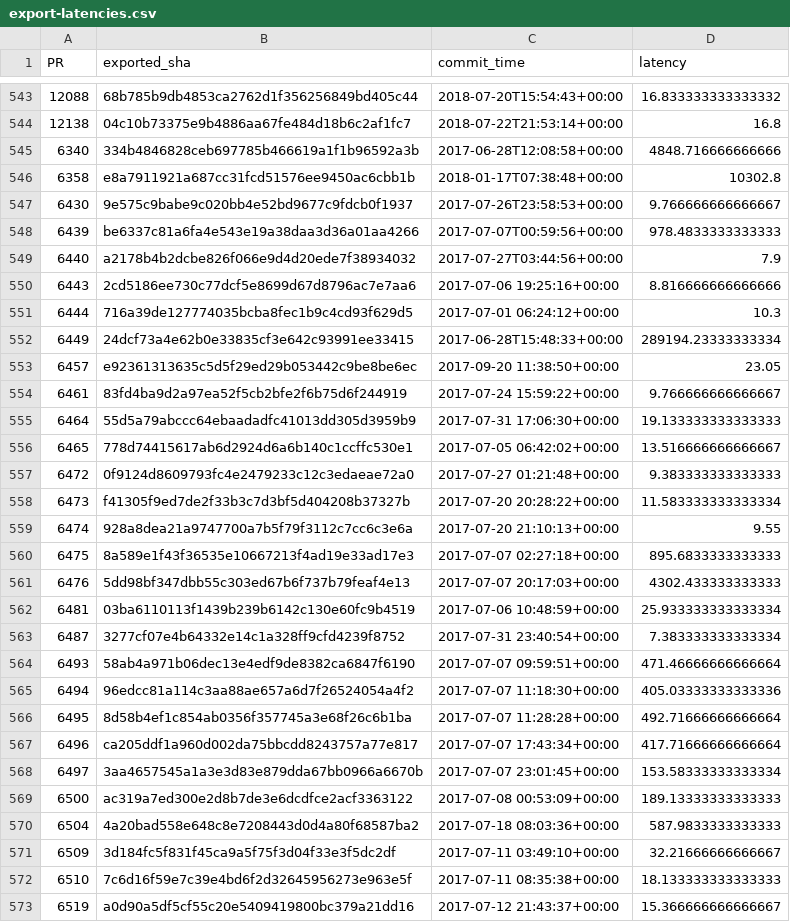
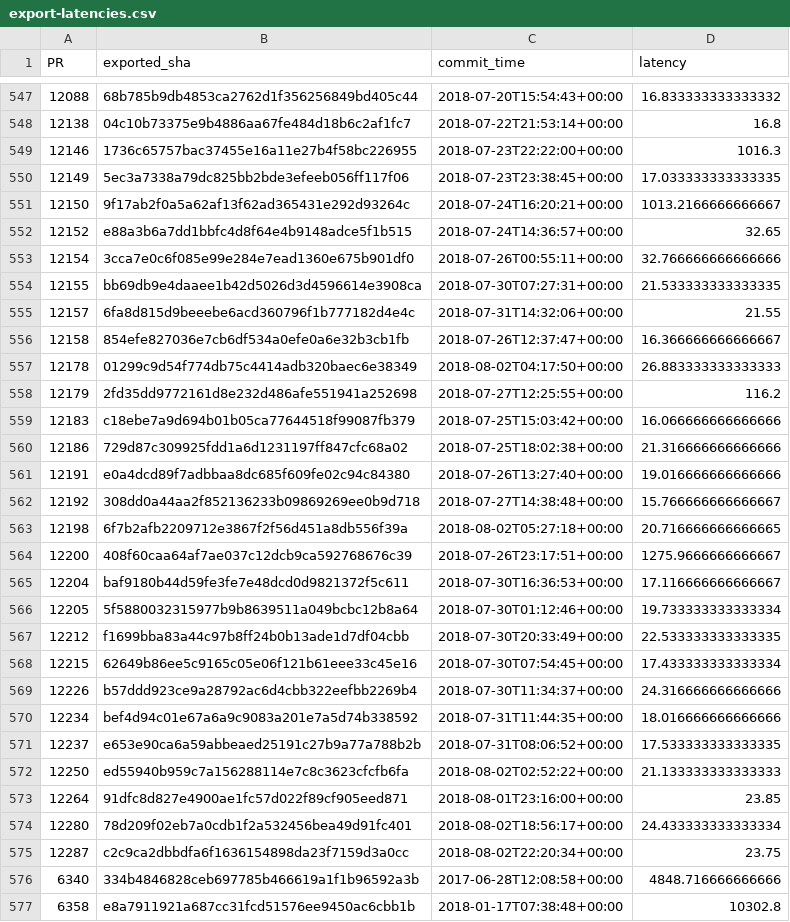
Before and after one commit to Ecosystem-Infra/ecosystem-infra-stats, a CSV file: export-latencies.csv, drawn as a sheet; only a part is shown, gaps mark what is left out; the shorter side is filled out with more unchanged rows; the diff covers the shown part only; the diff names each change by its address in the sheet, - before the commit and + after, or states it on an @@ line.

Commit message:
Automatic update
Using commit 897e12df4e0e959955379ad58a4c3cdfe95232d0

```diff
--- a/export-latencies.csv
+++ b/export-latencies.csv
+row 549: 12146 | 1736c65757bac37455e16a11e27b4f58bc226955 | 2018-07-23T22:22:00+00:00 | 1016.3
+row 550: 12149 | 5ec3a7338a79dc825bb2bde3efeeb056ff117f06 | 2018-07-23T23:38:45+00:00 | 17.033333333333335
+row 551: 12150 | 9f17ab2f0a5a62af13f62ad365431e292d93264c | 2018-07-24T16:20:21+00:00 | 1013.2166666666667
+row 552: 12152 | e88a3b6a7dd1bbfc4d8f64e4b9148adce5f1b515 | 2018-07-24T14:36:57+00:00 | 32.65
+row 553: 12154 | 3cca7e0c6f085e99e284e7ead1360e675b901df0 | 2018-07-26T00:55:11+00:00 | 32.766666666666666
+row 554: 12155 | bb69db9e4daaee1b42d5026d3d4596614e3908ca | 2018-07-30T07:27:31+00:00 | 21.533333333333335
+row 555: 12157 | 6fa8d815d9beeebe6acd360796f1b777182d4e4c | 2018-07-31T14:32:06+00:00 | 21.55
+row 556: 12158 | 854efe827036e7cb6df534a0efe0a6e32b3cb1fb | 2018-07-26T12:37:47+00:00 | 16.366666666666667
+row 557: 12178 | 01299c9d54f774db75c4414adb320baec6e38349 | 2018-08-02T04:17:50+00:00 | 26.883333333333333
+row 558: 12179 | 2fd35dd9772161d8e232d486afe551941a252698 | 2018-07-27T12:25:55+00:00 | 116.2
+row 559: 12183 | c18ebe7a9d694b01b05ca77644518f99087fb379 | 2018-07-25T15:03:42+00:00 | 16.066666666666666
+row 560: 12186 | 729d87c309925fdd1a6d1231197ff847cfc68a02 | 2018-07-25T18:02:38+00:00 | 21.316666666666666
+row 561: 12191 | e0a4dcd89f7adbbaa8dc685f609fe02c94c84380 | 2018-07-26T13:27:40+00:00 | 19.016666666666666
+row 562: 12192 | 308dd0a44aa2f852136233b09869269ee0b9d718 | 2018-07-27T14:38:48+00:00 | 15.766666666666667
+row 563: 12198 | 6f7b2afb2209712e3867f2f56d451a8db556f39a | 2018-08-02T05:27:18+00:00 | 20.716666666666665
+row 564: 12200 | 408f60caa64af7ae037c12dcb9ca592768676c39 | 2018-07-26T23:17:51+00:00 | 1275.9666666666667
+row 565: 12204 | baf9180b44d59fe3fe7e48dcd0d9821372f5c611 | 2018-07-30T16:36:53+00:00 | 17.116666666666667
+row 566: 12205 | 5f5880032315977b9b8639511a049bcbc12b8a64 | 2018-07-30T01:12:46+00:00 | 19.733333333333334
+row 567: 12212 | f1699bba83a44c97b8ff24b0b13ade1d7df04cbb | 2018-07-30T20:33:49+00:00 | 22.533333333333335
+row 568: 12215 | 62649b86ee5c9165c05e06f121b61eee33c45e16 | 2018-07-30T07:54:45+00:00 | 17.433333333333334
+row 569: 12226 | b57ddd923ce9a28792ac6d4cbb322eefbb2269b4 | 2018-07-30T11:34:37+00:00 | 24.316666666666666
+row 570: 12234 | bef4d94c01e67a6a9c9083a201e7a5d74b338592 | 2018-07-31T11:44:35+00:00 | 18.016666666666666
+row 571: 12237 | e653e90ca6a59abbeaed25191c27b9a77a788b2b | 2018-07-31T08:06:52+00:00 | 17.533333333333335
+row 572: 12250 | ed55940b959c7a156288114e7c8c3623cfcfb6fa | 2018-08-02T02:52:22+00:00 | 21.133333333333333
+row 573: 12264 | 91dfc8d827e4900ae1fc57d022f89cf905eed871 | 2018-08-01T23:16:00+00:00 | 23.85
+row 574: 12280 | 78d209f02eb7a0cdb1f2a532456bea49d91fc401 | 2018-08-02T18:56:17+00:00 | 24.433333333333334
+row 575: 12287 | c2c9ca2dbbdfa6f1636154898da23f7159d3a0cc | 2018-08-02T22:20:34+00:00 | 23.75
```
Also changed, not shown: 4 added rows elsewhere in this file, export-latency-stats.csv, import-latency-stats.csv, 10 other files.
